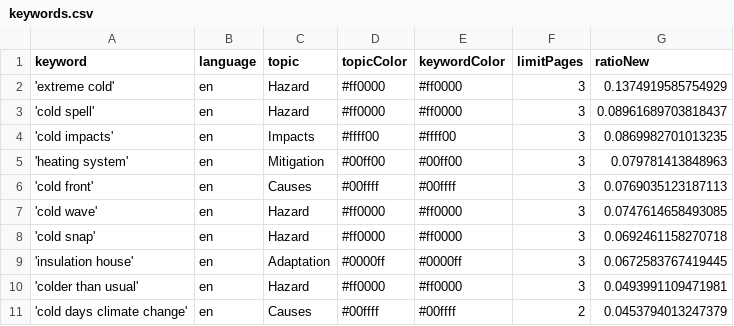
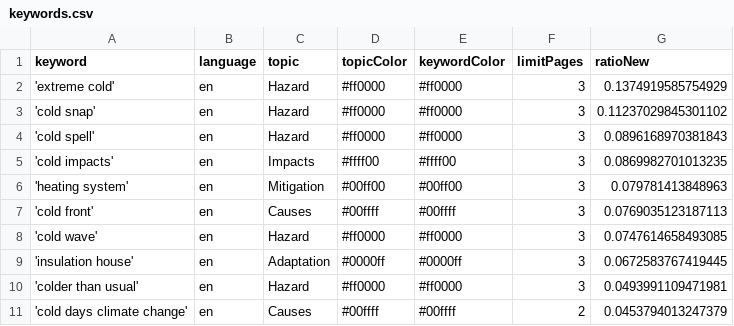
Before and after one commit to JW-news/ColdIsComing, a CSV file: keywords.csv, drawn as a sheet.

```diff
--- a/keywords.csv
+++ b/keywords.csv
@@ -2,3 +2,4 @@ keyword,language,topic,topicColor,keywordColor,limitPages,ratioNew
 'extreme cold',en,Hazard,#ff0000,#ff0000,3,0.1374919585754929
-'cold spell',en,Hazard,#ff0000,#ff0000,3,0.08961689703818437
+'cold snap',en,Hazard,#ff0000,#ff0000,3,0.11237029845301102
+'cold spell',en,Hazard,#ff0000,#ff0000,3,0.0896168970381843
 'cold impacts',en,Impacts,#ffff00,#ffff00,3,0.0869982701013235
@@ -7,3 +8,2 @@ keyword,language,topic,topicColor,keywordColor,limitPages,ratioNew
 'cold wave',en,Hazard,#ff0000,#ff0000,3,0.0747614658493085
-'cold snap',en,Hazard,#ff0000,#ff0000,3,0.0692461158270718
 'insulation house',en,Adaptation,#0000ff,#0000ff,3,0.0672583767419445
```
Also changed, not shown: 1 other file.
